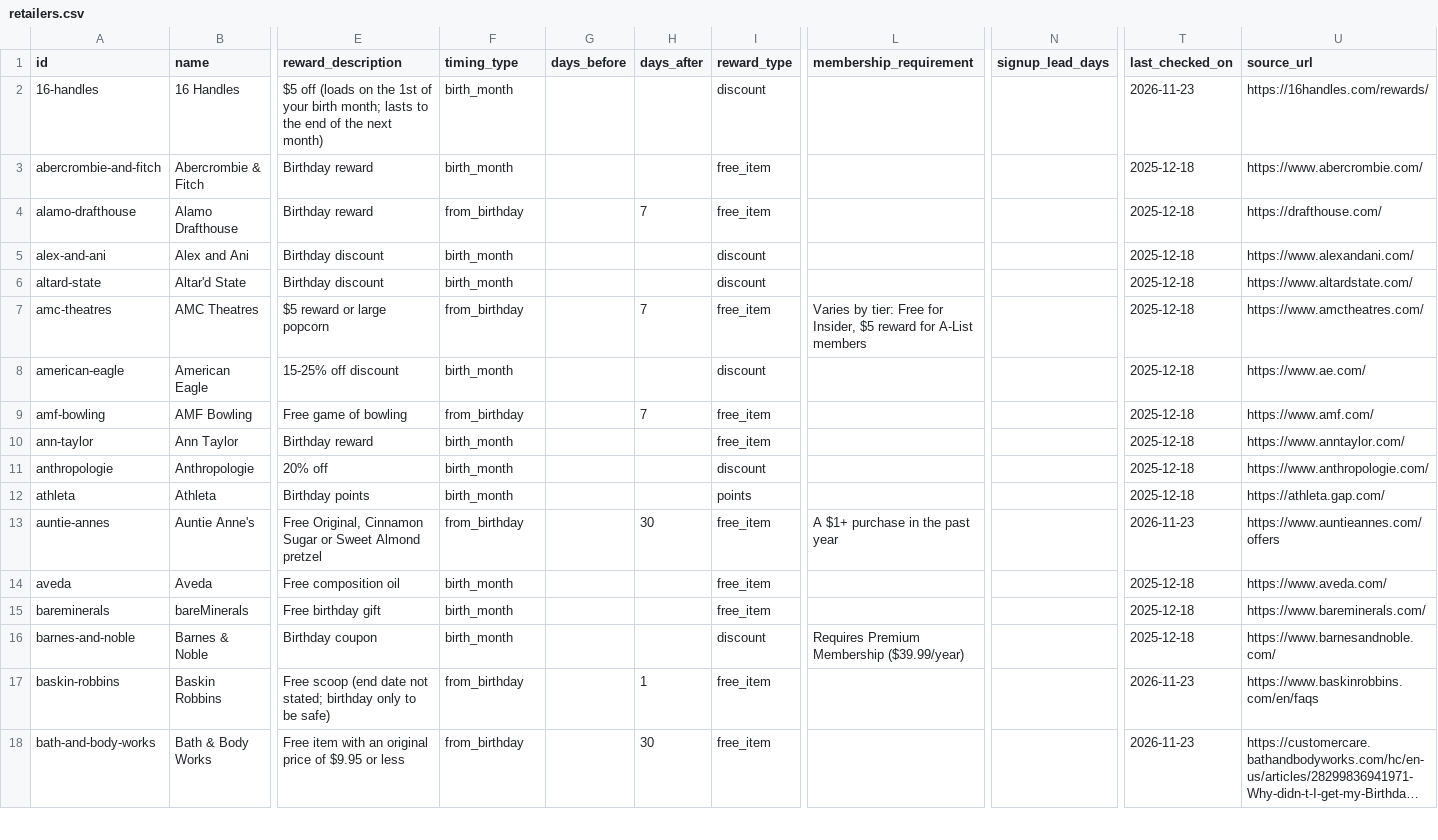
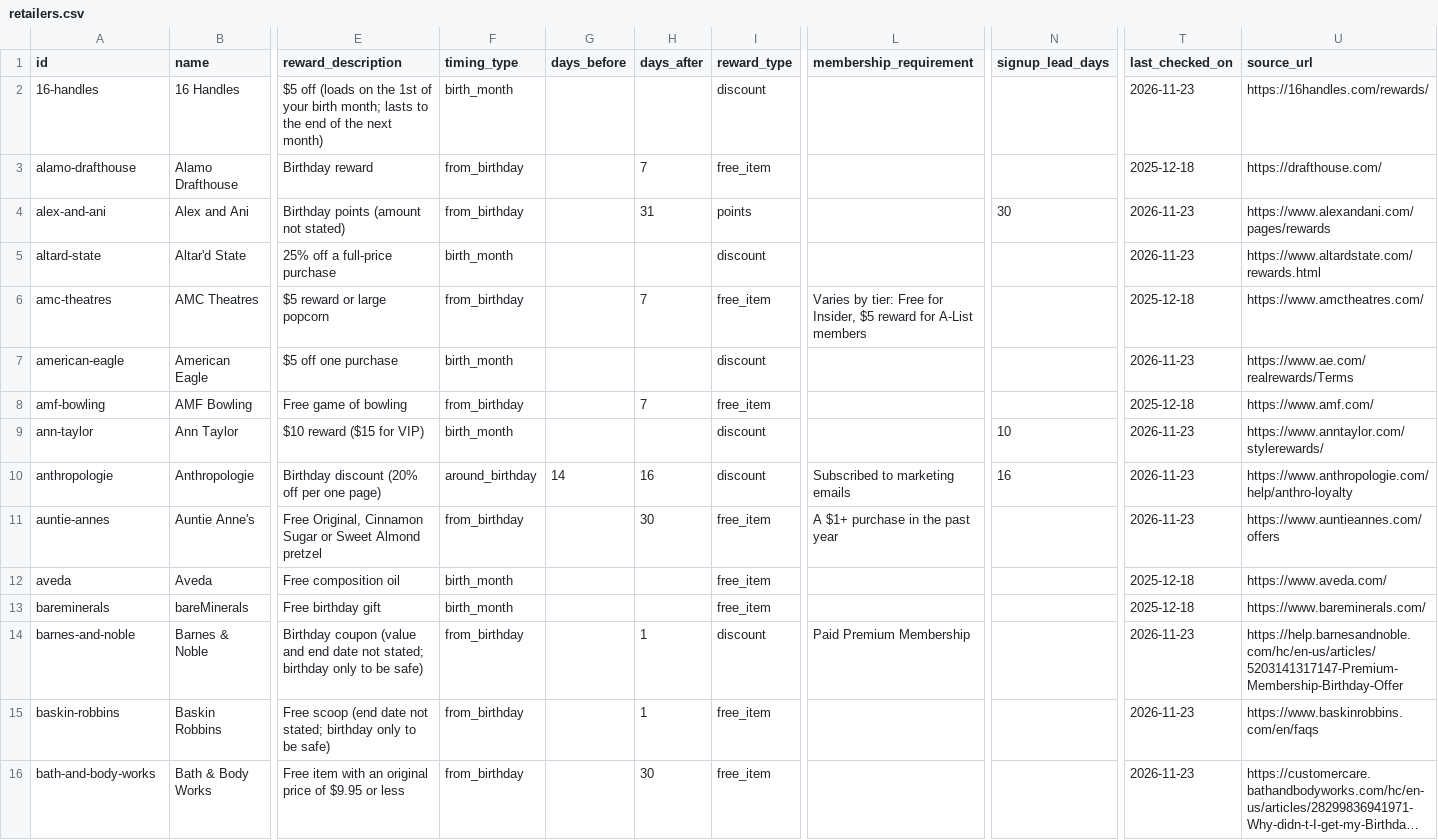
Before and after one commit to janellycedenoaquino/The-Birthday-Run, a CSV file: data/retailers.csv, drawn as a sheet; only a part is shown, gaps mark what is left out; long unchanged cells end in …; removed rows and columns are numbered as before the commit, all else as after; rows hold the shown columns only; the diff covers the shown part only; the diff names each change by its address in the sheet, - before the commit and + after, or states it on an @@ line.

Commit message:
Verify retailers batch 6: Yogurtland, Zaxby's, retail A–F (F-14, FR-46)
10 rows checked against each brand's own page and corrected.
Francesca's removed with its logo: its Fran Club stopped accepting
rewards on 2/27/2026. 9 rows whose pages give a reward but not when it
arrives moved to data/retailers-unverified.csv (Zaxby's, Abercrombie &
Fitch, Athleta, Catbird, Chico's, Claire's, DSW, Express, Finish Line).

```diff
--- a/data/retailers.csv
+++ b/data/retailers.csv
-row 3: abercrombie-and-fitch | Abercrombie & Fitch | Birthday reward | birth_month |  |  | free_item |  |  | 2025-12-18 | https://www.abercrombie.com/
-E4 (reward_description): Birthday discount
+E4 (reward_description): Birthday points (amount not stated)
-F4 (timing_type): birth_month
+F4 (timing_type): from_birthday
-H4 (days_after): (empty)
+H4 (days_after): 31
-I4 (reward_type): discount
+I4 (reward_type): points
-N4 (signup_lead_days): (empty)
+N4 (signup_lead_days): 30
-T4:T5 (last_checked_on): 2025-12-18
+T4:T5 (last_checked_on): 2026-11-23
-U4 (source_url): https://www.alexandani.com/
+U4 (source_url): https://www.alexandani.com/pages/rewards
-E5 (reward_description): Birthday discount
+E5 (reward_description): 25% off a full-price purchase
-U5 (source_url): https://www.altardstate.com/
+U5 (source_url): https://www.altardstate.com/rewards.html
-E7 (reward_description): 15-25% off discount
+E7 (reward_description): $5 off one purchase
-T7 (last_checked_on): 2025-12-18
+T7 (last_checked_on): 2026-11-23
-U7 (source_url): https://www.ae.com/
+U7 (source_url): https://www.ae.com/realrewards/Terms
-E9 (reward_description): Birthday reward
+E9 (reward_description): $10 reward ($15 for VIP)
-I9 (reward_type): free_item
+I9 (reward_type): discount
-N9 (signup_lead_days): (empty)
+N9 (signup_lead_days): 10
-T9:T10 (last_checked_on): 2025-12-18
+T9:T10 (last_checked_on): 2026-11-23
-U9 (source_url): https://www.anntaylor.com/
+U9 (source_url): https://www.anntaylor.com/stylerewards/
-E10 (reward_description): 20% off
+E10 (reward_description): Birthday discount (20% off per one page)
-F10 (timing_type): birth_month
+F10 (timing_type): around_birthday
-G10 (days_before): (empty)
+G10 (days_before): 14
-H10 (days_after): (empty)
+H10 (days_after): 16
-L10 (membership_requirement): (empty)
+L10 (membership_requirement): Subscribed to marketing emails
-N10 (signup_lead_days): (empty)
+N10 (signup_lead_days): 16
-U10 (source_url): https://www.anthropologie.com/
+U10 (source_url): https://www.anthropologie.com/help/anthro-loyalty
-row 12: athleta | Athleta | Birthday points | birth_month |  |  | points |  |  | 2025-12-18 | https://athleta.gap.com/
-E14 (reward_description): Birthday coupon
+E14 (reward_description): Birthday coupon (value and end date not stated; birthday only to be safe)
-F14 (timing_type): birth_month
+F14 (timing_type): from_birthday
-H14 (days_after): (empty)
+H14 (days_after): 1
-L14 (membership_requirement): Requires Premium Membership ($39.99/year)
+L14 (membership_requirement): Paid Premium Membership
-T14 (last_checked_on): 2025-12-18
+T14 (last_checked_on): 2026-11-23
-U14 (source_url): https://www.barnesandnoble.com/
+U14 (source_url): https://help.barnesandnoble.com/hc/en-us/articles/5203141317147-Premium-Membership-Birthday-Offer
```
Also changed, not shown: 8 removed rows and 19 edited cells elsewhere in this file, data/retailers-unverified.csv, 1 other file.
